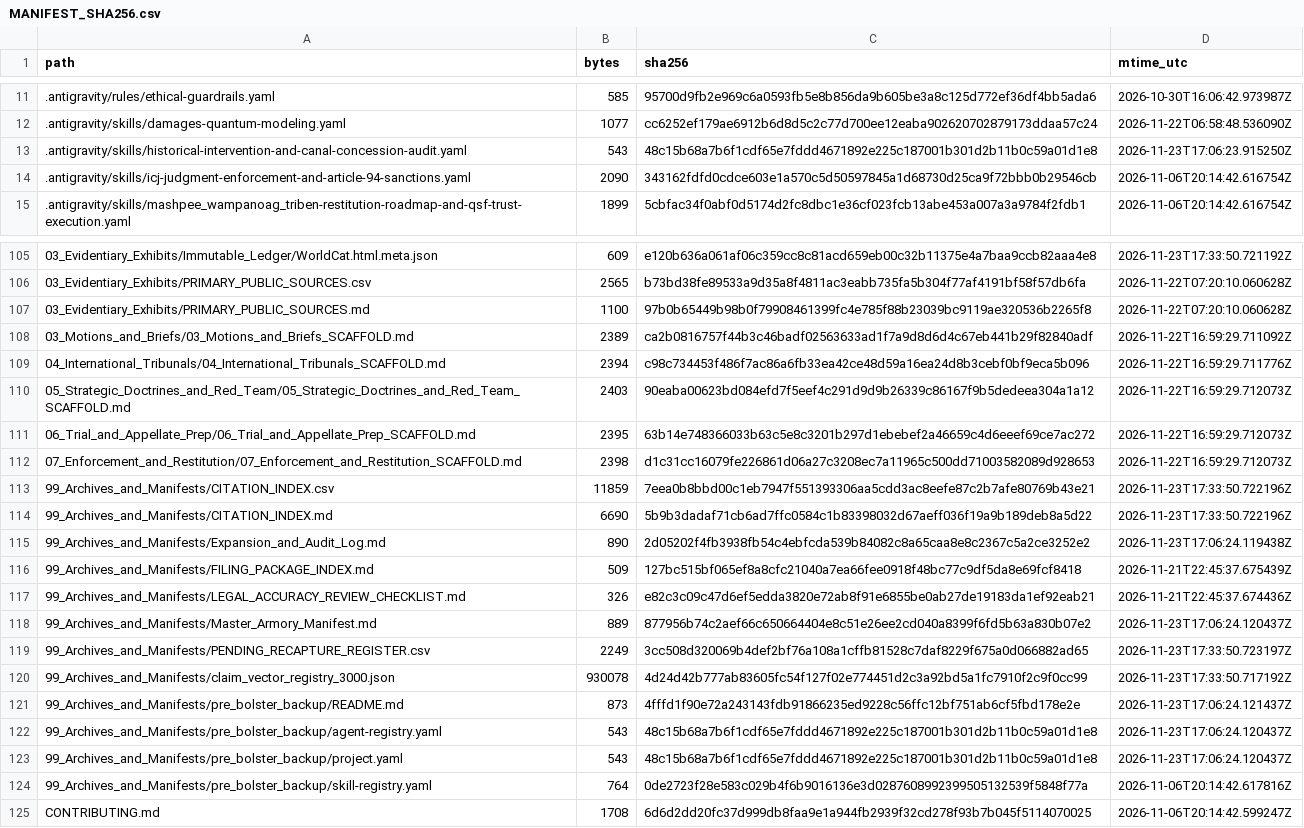
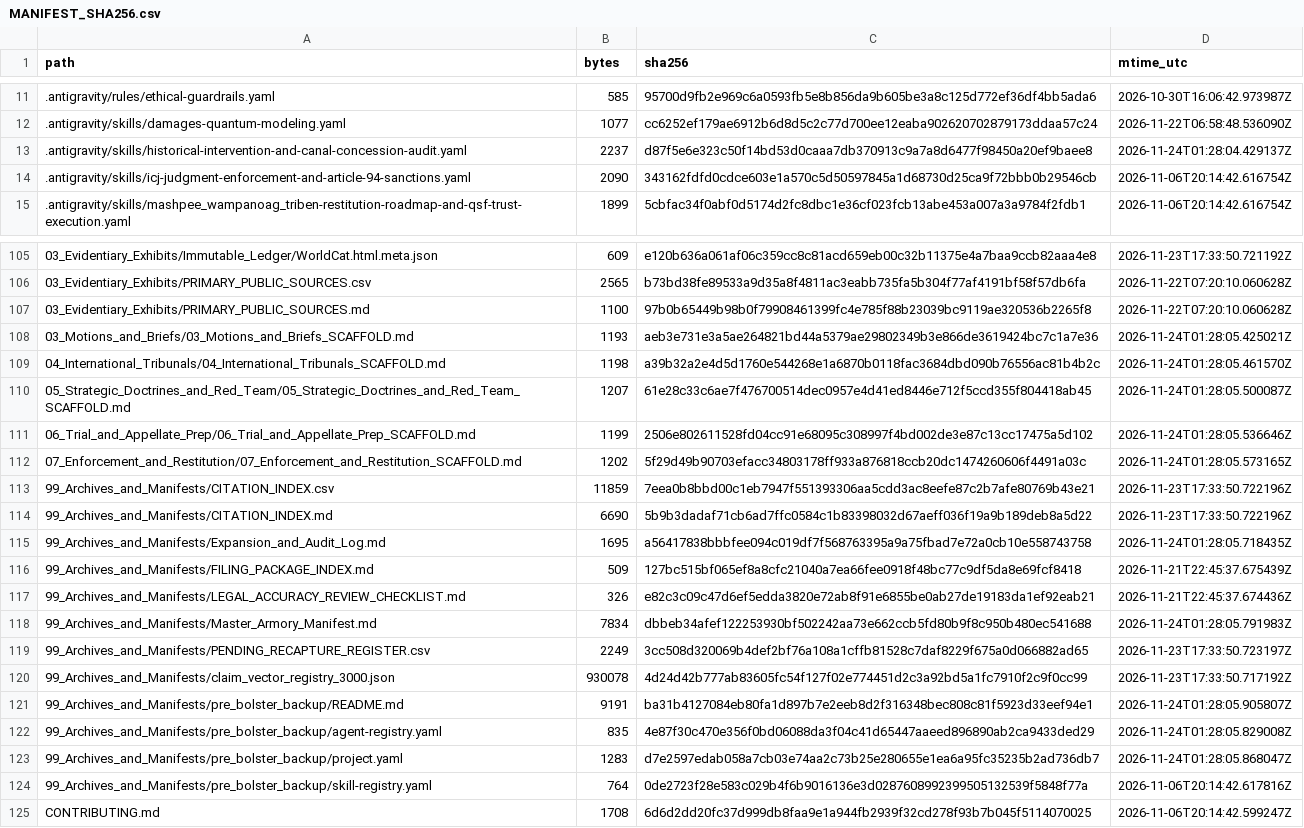
Before and after one commit to GlobalRestitutionAlliance/turtle-island-us-ma-mashpee-wampanoag-tribe-master-litigation, a CSV file: 99_Archives_and_Manifests/MANIFEST_SHA256.csv, drawn as a sheet; only a part is shown, gaps mark what is left out; the diff covers the shown part only.

Commit message:
REVERTED DUE TO UNPROMPTED MASS J3WFICATED DATA CORRUPTION BY COMPROMISED BIASED LLM/ARTIFICIAL INTELLIGENCE MODELS

```diff
--- a/99_Archives_and_Manifests/MANIFEST_SHA256.csv
+++ b/99_Archives_and_Manifests/MANIFEST_SHA256.csv
@@ -12,3 +12,3 @@ path,bytes,sha256,mtime_utc
 .antigravity/skills/damages-quantum-modeling.yaml,1077,cc6252ef179ae6912b6d8d5c2c77d700ee12eaba902620702879173ddaa57c24,2026-11-22T06:58:48.536090Z
-.antigravity/skills/historical-intervention-and-canal-concession-audit.yaml,543,48c15b68a7b6f1cdf65e7fddd4671892e225c187001b301d2b11b0c59a01d1e8,2026-11-23T17:06:23.915250Z
+.antigravity/skills/historical-intervention-and-canal-concession-audit.yaml,2237,d87f5e6e323c50f14bd53d0caaa7db370913c9a7a8d6477f98450a20ef9baee8,2026-11-24T01:28:04.429137Z
 .antigravity/skills/icj-judgment-enforcement-and-article-94-sanctions.yaml,2090,343162fdfd0cdce603e1a570c5d50597845a1d68730d25ca9f72bbb0b29546cb,2026-11-06T20:14:42.616754Z
@@ -107,18 +107,18 @@ path,bytes,sha256,mtime_utc
 03_Evidentiary_Exhibits/PRIMARY_PUBLIC_SOURCES.md,1100,97b0b65449b98b0f79908461399fc4e785f88b23039bc9119ae320536b2265f8,2026-11-22T07:20:10.060628Z
-03_Motions_and_Briefs/03_Motions_and_Briefs_SCAFFOLD.md,2389,ca2b0816757f44b3c46badf02563633ad1f7a9d8d6d4c67eb441b29f82840adf,2026-11-22T16:59:29.711092Z
-04_International_Tribunals/04_International_Tribunals_SCAFFOLD.md,2394,c98c734453f486f7ac86a6fb33ea42ce48d59a16ea24d8b3cebf0bf9eca5b096,2026-11-22T16:59:29.711776Z
-05_Strategic_Doctrines_and_Red_Team/05_Strategic_Doctrines_and_Red_Team_SCAFFOLD.md,2403,90eaba00623bd084efd7f5eef4c291d9d9b26339c86167f9b5dedeea304a1a12,2026-11-22T16:59:29.712073Z
-06_Trial_and_Appellate_Prep/06_Trial_and_Appellate_Prep_SCAFFOLD.md,2395,63b14e748366033b63c5e8c3201b297d1ebebef2a46659c4d6eeef69ce7ac272,2026-11-22T16:59:29.712073Z
-07_Enforcement_and_Restitution/07_Enforcement_and_Restitution_SCAFFOLD.md,2398,d1c31cc16079fe226861d06a27c3208ec7a11965c500dd71003582089d928653,2026-11-22T16:59:29.712073Z
+03_Motions_and_Briefs/03_Motions_and_Briefs_SCAFFOLD.md,1193,aeb3e731e3a5ae264821bd44a5379ae29802349b3e866de3619424bc7c1a7e36,2026-11-24T01:28:05.425021Z
+04_International_Tribunals/04_International_Tribunals_SCAFFOLD.md,1198,a39b32a2e4d5d1760e544268e1a6870b0118fac3684dbd090b76556ac81b4b2c,2026-11-24T01:28:05.461570Z
+05_Strategic_Doctrines_and_Red_Team/05_Strategic_Doctrines_and_Red_Team_SCAFFOLD.md,1207,61e28c33c6ae7f476700514dec0957e4d41ed8446e712f5ccd355f804418ab45,2026-11-24T01:28:05.500087Z
+06_Trial_and_Appellate_Prep/06_Trial_and_Appellate_Prep_SCAFFOLD.md,1199,2506e802611528fd04cc91e68095c308997f4bd002de3e87c13cc17475a5d102,2026-11-24T01:28:05.536646Z
+07_Enforcement_and_Restitution/07_Enforcement_and_Restitution_SCAFFOLD.md,1202,5f29d49b90703efacc34803178ff933a876818ccb20dc1474260606f4491a03c,2026-11-24T01:28:05.573165Z
 99_Archives_and_Manifests/CITATION_INDEX.csv,11859,7eea0b8bbd00c1eb7947f551393306aa5cdd3ac8eefe87c2b7afe80769b43e21,2026-11-23T17:33:50.722196Z
 99_Archives_and_Manifests/CITATION_INDEX.md,6690,5b9b3dadaf71cb6ad7ffc0584c1b83398032d67aeff036f19a9b189deb8a5d22,2026-11-23T17:33:50.722196Z
-99_Archives_and_Manifests/Expansion_and_Audit_Log.md,890,2d05202f4fb3938fb54c4ebfcda539b84082c8a65caa8e8c2367c5a2ce3252e2,2026-11-23T17:06:24.119438Z
+99_Archives_and_Manifests/Expansion_and_Audit_Log.md,1695,a56417838bbbfee094c019df7f568763395a9a75fbad7e72a0cb10e558743758,2026-11-24T01:28:05.718435Z
 99_Archives_and_Manifests/FILING_PACKAGE_INDEX.md,509,127bc515bf065ef8a8cfc21040a7ea66fee0918f48bc77c9df5da8e69fcf8418,2026-11-21T22:45:37.675439Z
 99_Archives_and_Manifests/LEGAL_ACCURACY_REVIEW_CHECKLIST.md,326,e82c3c09c47d6ef5edda3820e72ab8f91e6855be0ab27de19183da1ef92eab21,2026-11-21T22:45:37.674436Z
-99_Archives_and_Manifests/Master_Armory_Manifest.md,889,877956b74c2aef66c650664404e8c51e26ee2cd040a8399f6fd5b63a830b07e2,2026-11-23T17:06:24.120437Z
+99_Archives_and_Manifests/Master_Armory_Manifest.md,7834,dbbeb34afef122253930bf502242aa73e662ccb5fd80b9f8c950b480ec541688,2026-11-24T01:28:05.791983Z
 99_Archives_and_Manifests/PENDING_RECAPTURE_REGISTER.csv,2249,3cc508d320069b4def2bf76a108a1cffb81528c7daf8229f675a0d066882ad65,2026-11-23T17:33:50.723197Z
 99_Archives_and_Manifests/claim_vector_registry_3000.json,930078,4d24d42b777ab83605fc54f127f02e774451d2c3a92bd5a1fc7910f2c9f0cc99,2026-11-23T17:33:50.717192Z
-99_Archives_and_Manifests/pre_bolster_backup/README.md,873,4fffd1f90e72a243143fdb91866235ed9228c56ffc12bf751ab6cf5fbd178e2e,2026-11-23T17:06:24.121437Z
-99_Archives_and_Manifests/pre_bolster_backup/agent-registry.yaml,543,48c15b68a7b6f1cdf65e7fddd4671892e225c187001b301d2b11b0c59a01d1e8,2026-11-23T17:06:24.120437Z
-99_Archives_and_Manifests/pre_bolster_backup/project.yaml,543,48c15b68a7b6f1cdf65e7fddd4671892e225c187001b301d2b11b0c59a01d1e8,2026-11-23T17:06:24.120437Z
+99_Archives_and_Manifests/pre_bolster_backup/README.md,9191,ba31b4127084eb80fa1d897b7e2eeb8d2f316348bec808c81f5923d33eef94e1,2026-11-24T01:28:05.905807Z
+99_Archives_and_Manifests/pre_bolster_backup/agent-registry.yaml,835,4e87f30c470e356f0bd06088da3f04c41d65447aaeed896890ab2ca9433ded29,2026-11-24T01:28:05.829008Z
+99_Archives_and_Manifests/pre_bolster_backup/project.yaml,1283,d7e2597edab058a7cb03e74aa2c73b25e280655e1ea6a95fc35235b2ad736db7,2026-11-24T01:28:05.868047Z
 99_Archives_and_Manifests/pre_bolster_backup/skill-registry.yaml,764,0de2723f28e583c029b4f6b9016136e3d0287608992399505132539f5848f77a,2026-11-06T20:14:42.617816Z
```
Also changed, not shown: 77 edited cells elsewhere in this file, 37 other files.
